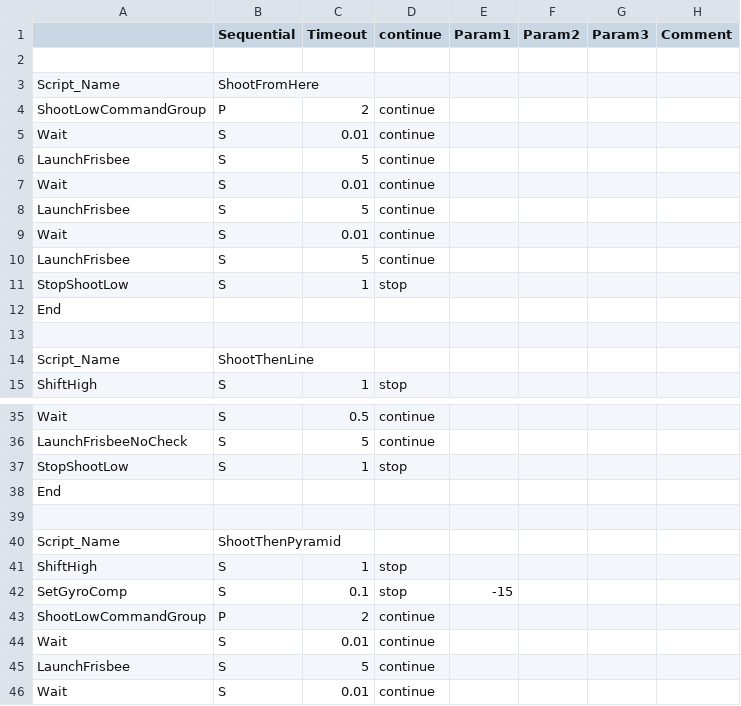
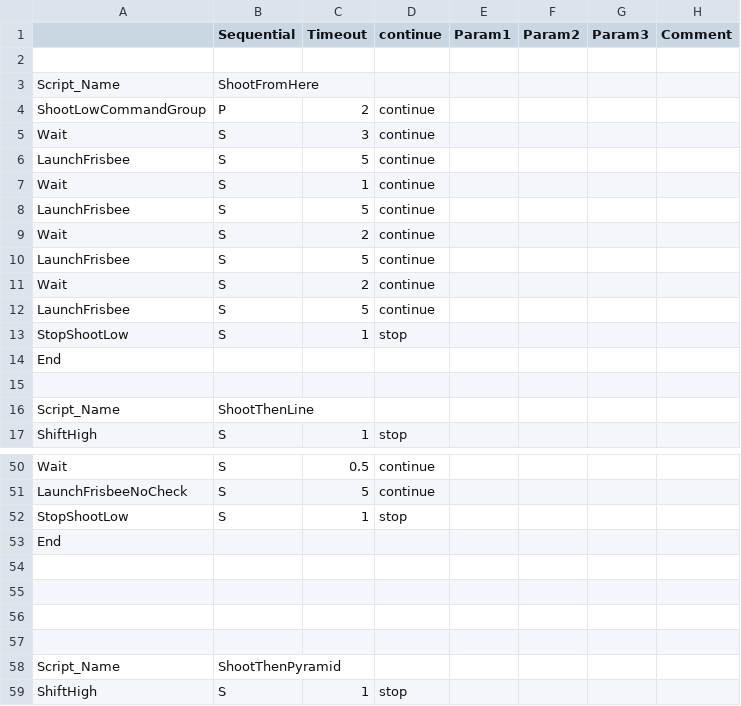
Before and after one commit to Beachbot330/Beachbot2013Dashboard, a CSV file: 2013AutoModesJava.csv, drawn as a sheet; only a part is shown, gaps mark what is left out; the shorter side is filled out with more unchanged rows; the diff covers the shown part only.

```diff
--- a/2013AutoModesJava.csv
+++ b/2013AutoModesJava.csv
@@ -4,7 +4,9 @@ Script_Name,ShootFromHere,,,,,,
 ShootLowCommandGroup,P,2,continue,,,,
-Wait,S,0.01,continue,,,,
+Wait,S,3,continue,,,,
 LaunchFrisbee,S,5,continue,,,,
-Wait,S,0.01,continue,,,,
+Wait,S,1,continue,,,,
 LaunchFrisbee,S,5,continue,,,,
-Wait,S,0.01,continue,,,,
+Wait,S,2,continue,,,,
+LaunchFrisbee,S,5,continue,,,,
+Wait,S,2,continue,,,,
 LaunchFrisbee,S,5,continue,,,,
@@ -38,2 +53,5 @@ StopShootLow,S,1,stop,,,,
 End,,,,,,,
+,,,,,,,
+,,,,,,,
+,,,,,,,
 ,,,,,,,
```
Also changed, not shown: 13 added rows, 1 moved row and 12 edited cells elsewhere in this file, 2013AutoModesJavaLast.csv, 1 other file.
